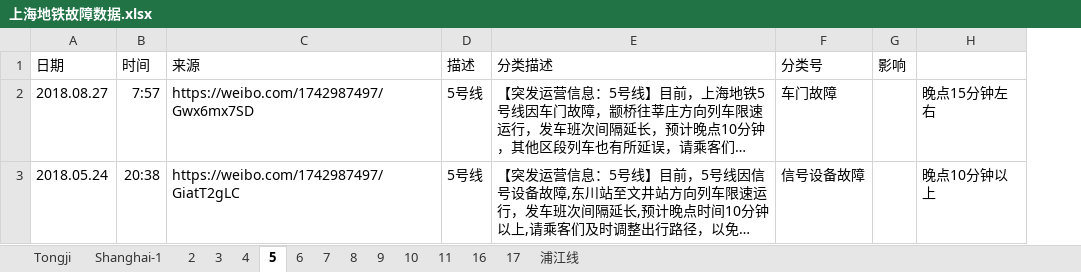
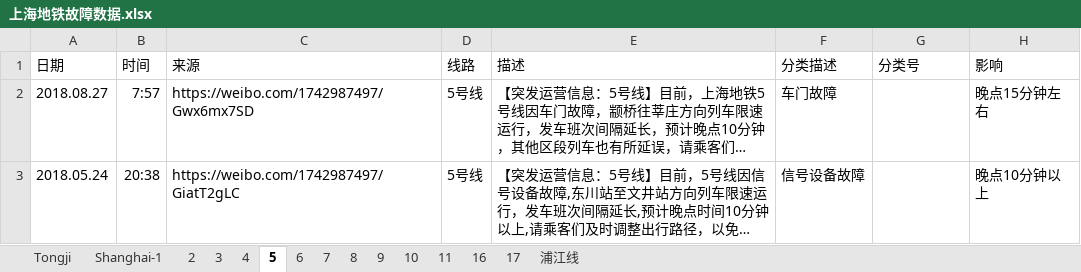
Before and after one commit to jiating777/laboratory, an Excel workbook: 上海地铁故障数据.xlsx, sheet 5, drawn as a sheet; long unchanged cells end in …; values as stored, in another font and other column widths than the file's, no borders; removed rows and columns are numbered as before the commit, all else as after; the diff names each change by its address in the sheet, - before the commit and + after, or states it on an @@ line.

```diff
--- a/上海地铁故障数据.xlsx (sheet 5)
+++ b/上海地铁故障数据.xlsx (sheet 5)
+column F (分类描述), rows 2-3: 车门故障 | 信号设备故障
-column G (影响), empty
-D1: 描述
+D1: 线路
-E1: 分类描述
+E1: 描述
-H1: (empty)
+H1: 影响
-G2 (分类号): 车门故障
+G2 (分类号): (empty)
-G3 (分类号): 信号设备故障
+G3 (分类号): (empty)
```
Also changed, not shown: sheet 7, sheet 17, sheet 8, sheet 6, sheet 4, sheet 9, 4 more sheets.
